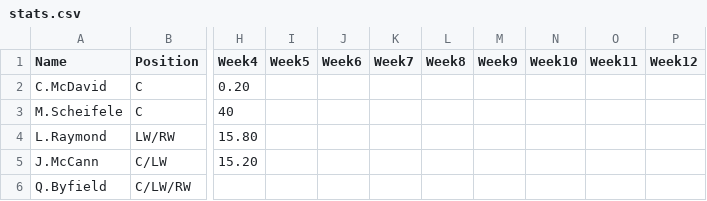
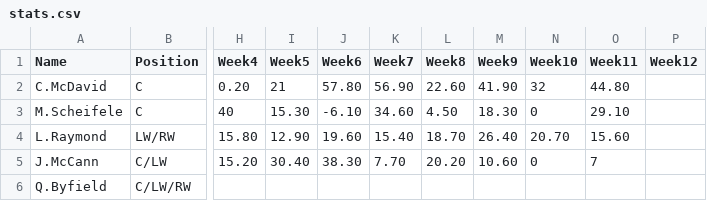
Before and after one commit to carsonbennett1/Hockey-Fantasy, a CSV file: stats.csv, drawn as a sheet; only a part is shown, gaps mark what is left out; the diff covers the shown part only; the diff names each change by its address in the sheet, - before the commit and + after, or states it on an @@ line.

Commit message:
up_to_date_stats_added

```diff
--- a/stats.csv
+++ b/stats.csv
-I2 (Week5): (empty)
+I2 (Week5): 21
-J2 (Week6): (empty)
+J2 (Week6): 57.80
-K2 (Week7): (empty)
+K2 (Week7): 56.90
-L2 (Week8): (empty)
+L2 (Week8): 22.60
-M2 (Week9): (empty)
+M2 (Week9): 41.90
-N2 (Week10): (empty)
+N2 (Week10): 32
-O2 (Week11): (empty)
+O2 (Week11): 44.80
-I3 (Week5): (empty)
+I3 (Week5): 15.30
-J3 (Week6): (empty)
+J3 (Week6): -6.10
-K3 (Week7): (empty)
+K3 (Week7): 34.60
-L3 (Week8): (empty)
+L3 (Week8): 4.50
-M3 (Week9): (empty)
+M3 (Week9): 18.30
-N3 (Week10): (empty)
+N3 (Week10): 0
-O3 (Week11): (empty)
+O3 (Week11): 29.10
-I4 (Week5): (empty)
+I4 (Week5): 12.90
-J4 (Week6): (empty)
+J4 (Week6): 19.60
-K4 (Week7): (empty)
+K4 (Week7): 15.40
-L4 (Week8): (empty)
+L4 (Week8): 18.70
-M4 (Week9): (empty)
+M4 (Week9): 26.40
-N4 (Week10): (empty)
+N4 (Week10): 20.70
-O4 (Week11): (empty)
+O4 (Week11): 15.60
-I5 (Week5): (empty)
+I5 (Week5): 30.40
-J5 (Week6): (empty)
+J5 (Week6): 38.30
-K5 (Week7): (empty)
+K5 (Week7): 7.70
-L5 (Week8): (empty)
+L5 (Week8): 20.20
-M5 (Week9): (empty)
+M5 (Week9): 10.60
-N5 (Week10): (empty)
+N5 (Week10): 0
-O5 (Week11): (empty)
+O5 (Week11): 7
```
Also changed, not shown: 5 added rows and 94 edited cells elsewhere in this file, 1 other file.
